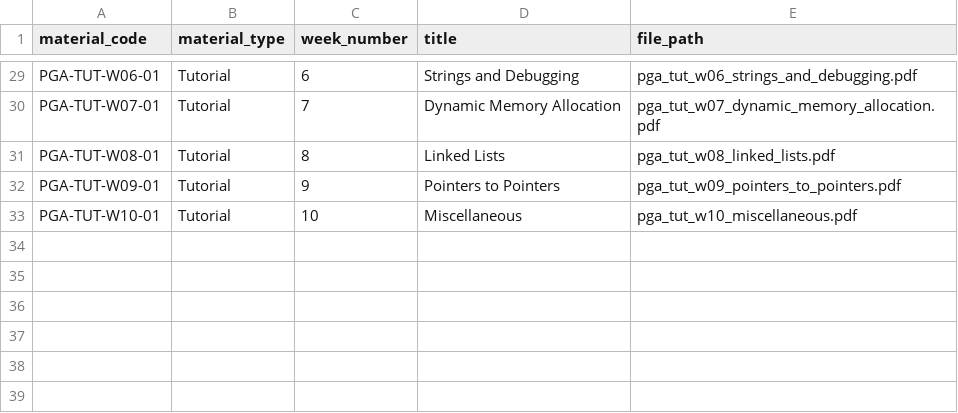
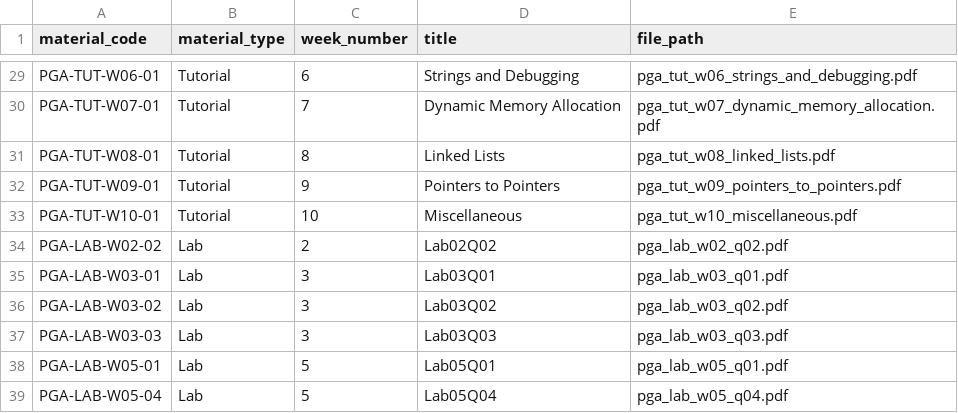
Before and after one commit to Pilgrim132333333/PRG20, a CSV file: backend/database_templates/materials.csv, drawn as a sheet; only a part is shown, gaps mark what is left out; the diff names each change by its address in the sheet, - before the commit and + after, or states it on an @@ line.

```diff
--- a/backend/database_templates/materials.csv
+++ b/backend/database_templates/materials.csv
+row 34: PGA-LAB-W02-02 | Lab | 2 | Lab02Q02 | pga_lab_w02_q02.pdf
+row 35: PGA-LAB-W03-01 | Lab | 3 | Lab03Q01 | pga_lab_w03_q01.pdf
+row 36: PGA-LAB-W03-02 | Lab | 3 | Lab03Q02 | pga_lab_w03_q02.pdf
+row 37: PGA-LAB-W03-03 | Lab | 3 | Lab03Q03 | pga_lab_w03_q03.pdf
+row 38: PGA-LAB-W05-01 | Lab | 5 | Lab05Q01 | pga_lab_w05_q01.pdf
+row 39: PGA-LAB-W05-04 | Lab | 5 | Lab05Q04 | pga_lab_w05_q04.pdf
```
Also changed, not shown: 12 other files.
